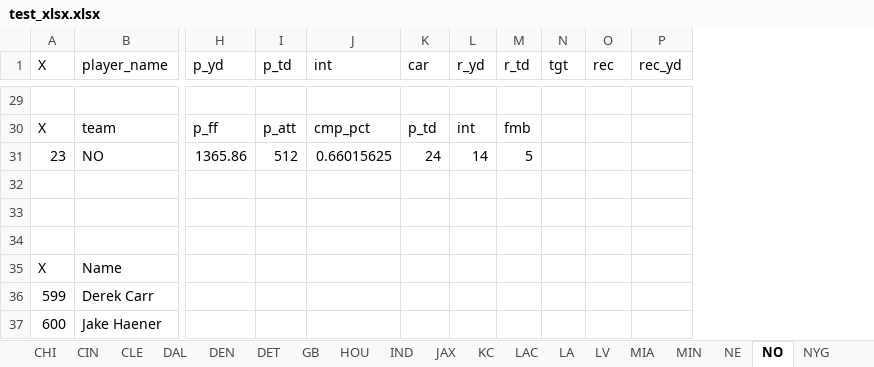
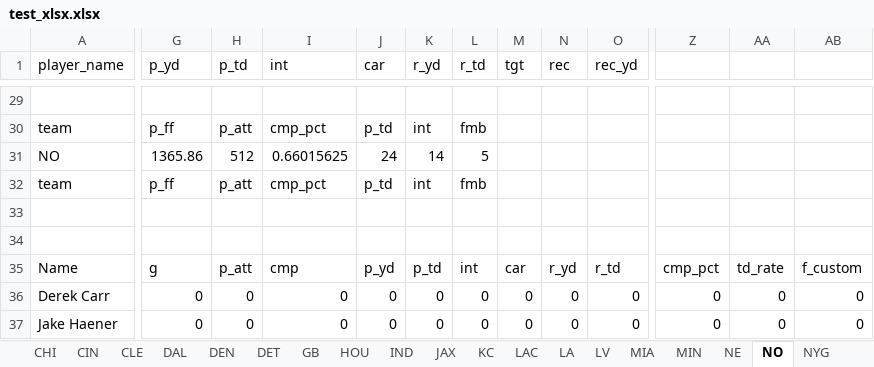
Before and after one commit to lightningcookies/Custom-Fantasy-Projections, an Excel workbook: test_xlsx.xlsx, sheet NO, drawn as a sheet; only a part is shown, gaps mark what is left out; values as stored, in another font and other column widths than the file's, no borders; table styles not drawn; removed rows and columns are numbered as before the commit, all else as after; rows hold the shown columns only; the diff covers the shown part only; the diff names each change by its address in the sheet, - before the commit and + after, or states it on an @@ line.

```diff
--- a/test_xlsx.xlsx (sheet NO)
+++ b/test_xlsx.xlsx (sheet NO)
-column A (X), rows 30-31: X | 23; rows 35-37: X | 599 | 600
+column Z, rows 35-37: cmp_pct | 0 | 0
+column AA, rows 35-37: td_rate | 0 | 0
+column AB, rows 35-37: f_custom | 0 | 0
+row 32: team | p_ff | p_att | cmp_pct | p_td | int | fmb
-row 34: (empty)
-G35 (p_yd): (empty)
+G35 (p_yd): g
-H35 (p_td): (empty)
+H35 (p_td): p_att
-I35 (int): (empty)
+I35 (int): cmp
-J35 (car): (empty)
+J35 (car): p_yd
-K35 (r_yd): (empty)
+K35 (r_yd): p_td
-L35 (r_td): (empty)
+L35 (r_td): int
-M35 (tgt): (empty)
+M35 (tgt): car
-N35 (rec): (empty)
+N35 (rec): r_yd
-O35 (rec_yd): (empty)
+O35 (rec_yd): r_td
-G36:G37 (p_yd): (empty)
+G36:G37 (p_yd): 0
-H36:H37 (p_td): (empty)
+H36:H37 (p_td): 0
-I36:I37 (int): (empty)
+I36:I37 (int): 0
-J36:J37 (car): (empty)
+J36:J37 (car): 0
-K36:K37 (r_yd): (empty)
+K36:K37 (r_yd): 0
-L36:L37 (r_td): (empty)
+L36:L37 (r_td): 0
-M36:M37 (tgt): (empty)
+M36:M37 (tgt): 0
-N36:N37 (rec): (empty)
+N36:N37 (rec): 0
-O36:O37 (rec_yd): (empty)
+O36:O37 (rec_yd): 0
```
Also changed, not shown: 4 added rows, 2 removed rows, 487 edited cells and cell formats elsewhere in this sheet, sheet DAL, sheet TEN, sheet IND, sheet DEN, sheet PIT, sheet ATL, 25 more sheets, other sheet tabs, 15 other files.
